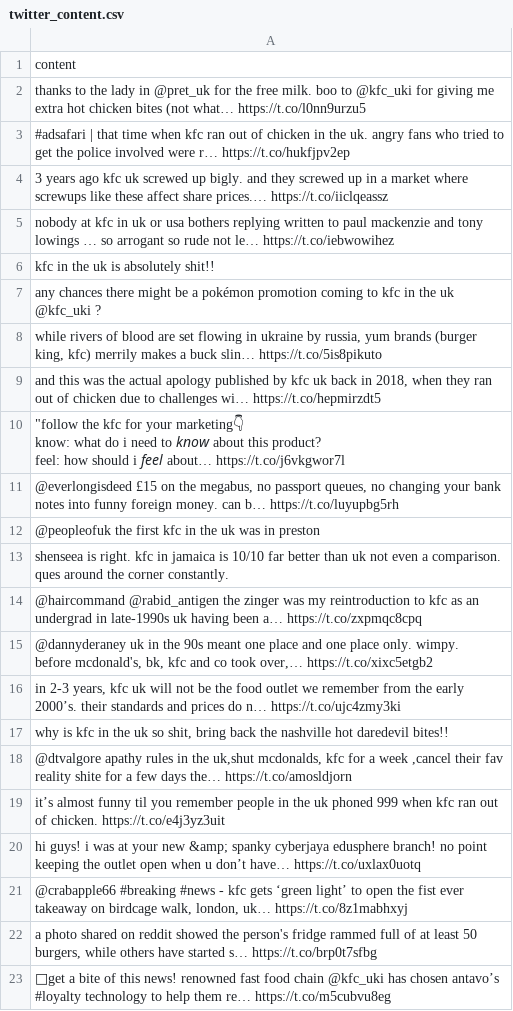
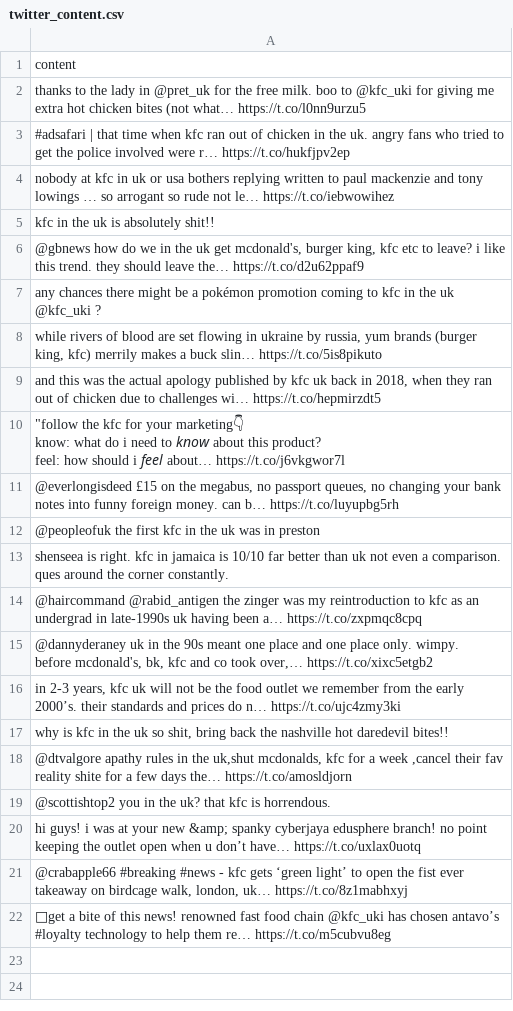
Before and after one commit to SandroLyu65/HolyHack2022, a CSV file: twitter_content.csv, drawn as a sheet.

```diff
--- a/twitter_content.csv
+++ b/twitter_content.csv
@@ -3,5 +3,5 @@ thanks to the lady in @pret_uk for the free milk.  boo to @kfc_uki for giving me
 #adsafari | that time when kfc ran out of chicken in the uk. angry fans who tried to get the police involved were r… https://t.co/hukfjpv2ep
-3 years ago kfc uk screwed up bigly. and they screwed up in a market where screwups like these affect share prices.… https://t.co/iiclqeassz
 nobody at kfc in uk or usa bothers replying written to paul mackenzie and tony lowings … so arrogant so rude not le… https://t.co/iebwowihez
 kfc in the uk is absolutely shit!!
+"@gbnews how do we in the uk get mcdonald's, burger king, kfc etc to leave? i like this trend. they should leave the… https://t.co/d2u62ppaf9"
 any chances there might be a pokémon promotion coming to kfc in the uk @kfc_uki ?
@@ -21,6 +21,5 @@ before mcdonald's, bk, kfc and co took over,… https://t.co/xixc5etgb2"
 "@dtvalgore apathy rules in the uk,shut mcdonalds, kfc for a week ,cancel their fav reality shite for a few days the… https://t.co/amosldjorn"
-it’s almost funny til you remember people in the uk phoned 999 when kfc ran out of chicken. https://t.co/e4j3yz3uit
+@scottishtop2 you in the uk? that kfc is horrendous.
 hi guys! i was at your new &amp; spanky cyberjaya edusphere branch! no point keeping the outlet open when u don’t have… https://t.co/uxlax0uotq
 "@crabapple66 #breaking #news  -  kfc gets ‘green light’ to open the fist ever takeaway on birdcage walk, london, uk… https://t.co/8z1mabhxyj"
-"a photo shared on reddit showed the person's fridge rammed full of at least 50 burgers, while others have started s… https://t.co/brp0t7sfbg"
 🍗get a bite of this news! renowned fast food chain @kfc_uki has chosen antavo’s #loyalty technology to help them re… https://t.co/m5cubvu8eg
```
Also changed, not shown: news_headlines.csv, 9 other files.
